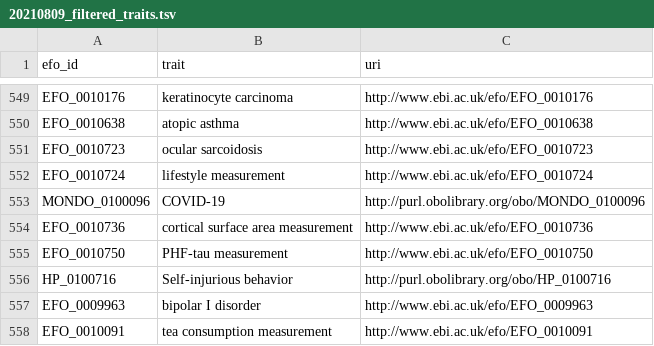
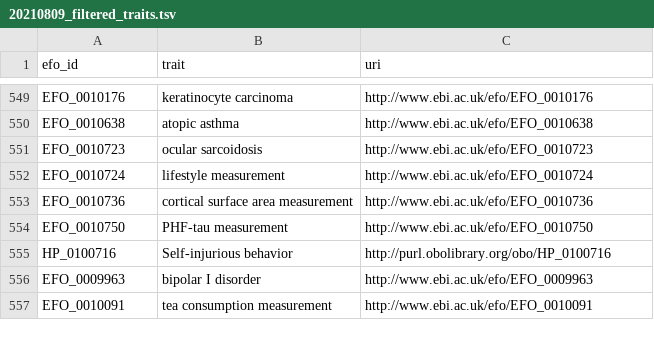
Before and after one commit to Ian-Brettell/racist_hypothesis, a TSV file: code/snakemake/20210625/config/20210809_filtered_traits.tsv, drawn as a sheet; only a part is shown, gaps mark what is left out.

```diff
--- a/code/snakemake/20210625/config/20210809_filtered_traits.tsv
+++ b/code/snakemake/20210625/config/20210809_filtered_traits.tsv
@@ -552,3 +552,2 @@ EFO_0010723	ocular sarcoidosis	http://www.ebi.ac.uk/efo/EFO_0010723
 EFO_0010724	lifestyle measurement	http://www.ebi.ac.uk/efo/EFO_0010724
-MONDO_0100096	COVID-19	http://purl.obolibrary.org/obo/MONDO_0100096
 EFO_0010736	cortical surface area measurement	http://www.ebi.ac.uk/efo/EFO_0010736
```
Also changed, not shown: 18 other files.
